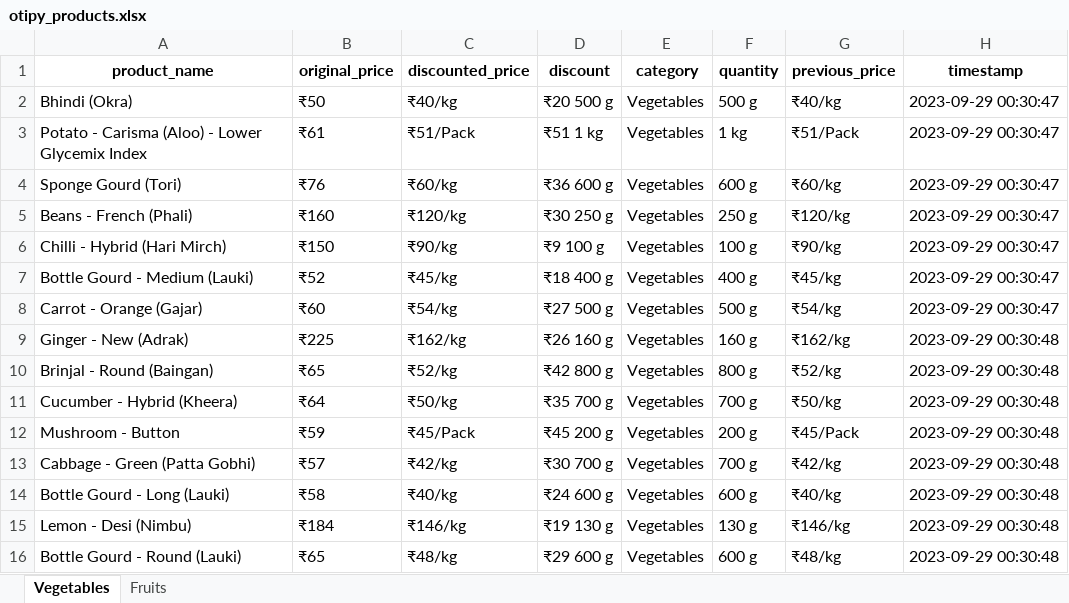
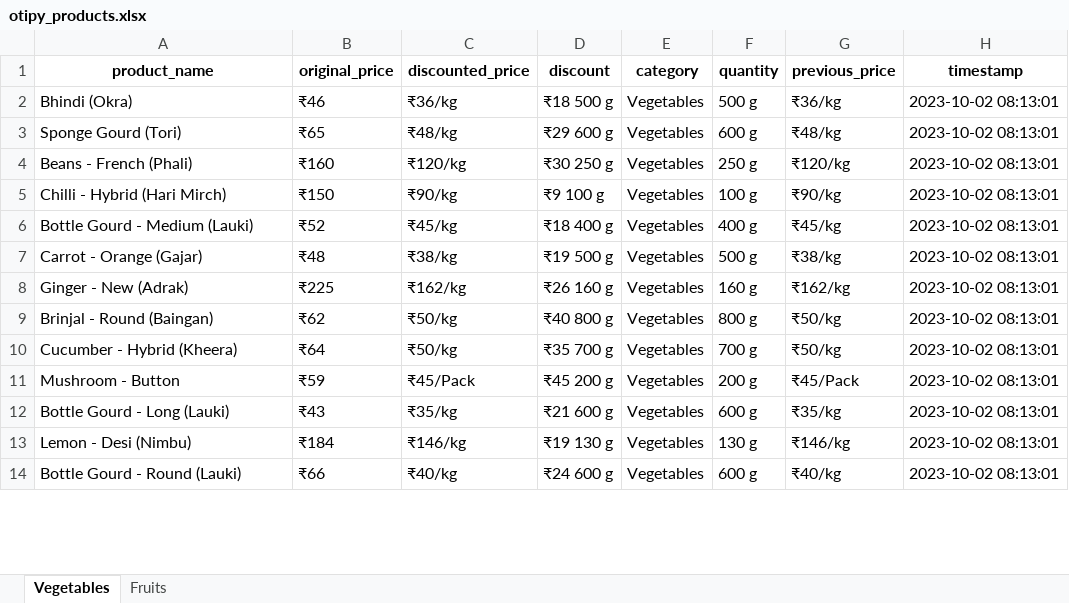
Before and after one commit to NidhiiK/Vegease, an Excel workbook: Otipy/otipy_products.xlsx, sheet Vegetables, drawn as a sheet; only a part is shown; values as stored, in another font and other column widths than the file's, no borders; removed rows and columns are numbered as before the commit, all else as after; the diff covers the shown part only; the diff names each change by its address in the sheet, - before the commit and + after, or states it on an @@ line.

```diff
--- a/Otipy/otipy_products.xlsx (sheet Vegetables)
+++ b/Otipy/otipy_products.xlsx (sheet Vegetables)
-B2 (original_price): ₹50
+B2 (original_price): ₹46
-C2 (discounted_price): ₹40/kg
+C2 (discounted_price): ₹36/kg
-D2 (discount): ₹20 500 g
+D2 (discount): ₹18 500 g
-G2 (previous_price): ₹40/kg
+G2 (previous_price): ₹36/kg
-H2 (timestamp): 2023-09-29 00:30:47
+H2 (timestamp): 2023-10-02 08:13:01
-row 3: Potato - Carisma (Aloo) - Lower Glycemix Index | ₹61 | ₹51/Pack | ₹51 1 kg | Vegetables | 1 kg | ₹51/Pack | 2023-09-29 00:30:47
-B3 (original_price): ₹76
+B3 (original_price): ₹65
-C3 (discounted_price): ₹60/kg
+C3 (discounted_price): ₹48/kg
-D3 (discount): ₹36 600 g
+D3 (discount): ₹29 600 g
-G3 (previous_price): ₹60/kg
+G3 (previous_price): ₹48/kg
-H3:H7 (timestamp): 2023-09-29 00:30:47
+H3:H7 (timestamp): 2023-10-02 08:13:01
-B7 (original_price): ₹60
+B7 (original_price): ₹48
-C7 (discounted_price): ₹54/kg
+C7 (discounted_price): ₹38/kg
-D7 (discount): ₹27 500 g
+D7 (discount): ₹19 500 g
-G7 (previous_price): ₹54/kg
+G7 (previous_price): ₹38/kg
-H8:H11 (timestamp): 2023-09-29 00:30:48
+H8:H11 (timestamp): 2023-10-02 08:13:01
-B9 (original_price): ₹65
+B9 (original_price): ₹62
-C9 (discounted_price): ₹52/kg
+C9 (discounted_price): ₹50/kg
-D9 (discount): ₹42 800 g
+D9 (discount): ₹40 800 g
-G9 (previous_price): ₹52/kg
+G9 (previous_price): ₹50/kg
-row 13: Cabbage - Green (Patta Gobhi) | ₹57 | ₹42/kg | ₹30 700 g | Vegetables | 700 g | ₹42/kg | 2023-09-29 00:30:48
-B12 (original_price): ₹58
+B12 (original_price): ₹43
-C12 (discounted_price): ₹40/kg
+C12 (discounted_price): ₹35/kg
-D12 (discount): ₹24 600 g
+D12 (discount): ₹21 600 g
-G12 (previous_price): ₹40/kg
+G12 (previous_price): ₹35/kg
-H12:H14 (timestamp): 2023-09-29 00:30:48
+H12:H14 (timestamp): 2023-10-02 08:13:01
-B14 (original_price): ₹65
+B14 (original_price): ₹66
-C14 (discounted_price): ₹48/kg
+C14 (discounted_price): ₹40/kg
-D14 (discount): ₹29 600 g
+D14 (discount): ₹24 600 g
-G14 (previous_price): ₹48/kg
+G14 (previous_price): ₹40/kg
```
Also changed, not shown: 12 added rows, 6 removed rows and 263 edited cells elsewhere in this sheet, sheet Fruits, BigBasket/BigBasket_products.xlsx, 9 other files.
